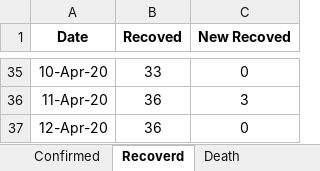
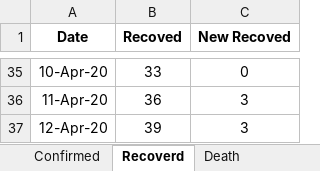
Before and after one commit to shubhomedia/COVID_19_Data_Analysis, an Excel workbook: DataSheet/COVID-19_Bangladesh_DataSheet.xlsx, sheet Recoverd, drawn as a sheet; only a part is shown, gaps mark what is left out; values as stored, in another font and other column widths than the file's, no borders; the diff names each change by its address in the sheet, - before the commit and + after, or states it on an @@ line.

Commit message:
data and power bi update to 12 april 20

```diff
--- a/DataSheet/COVID-19_Bangladesh_DataSheet.xlsx (sheet Recoverd)
+++ b/DataSheet/COVID-19_Bangladesh_DataSheet.xlsx (sheet Recoverd)
-B37 (Recoved): 36
+B37 (Recoved): 39
-C37 (New Recoved): 0
+C37 (New Recoved): 3
```
Also changed, not shown: 1 other file.
